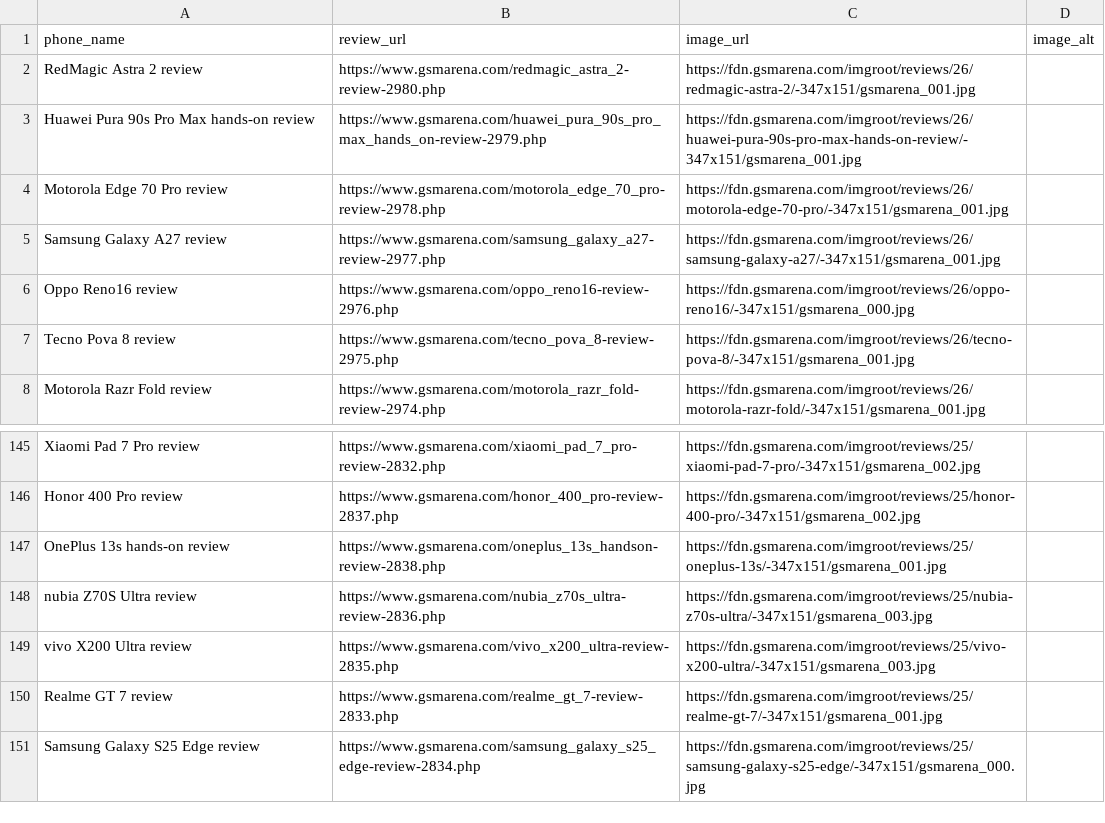
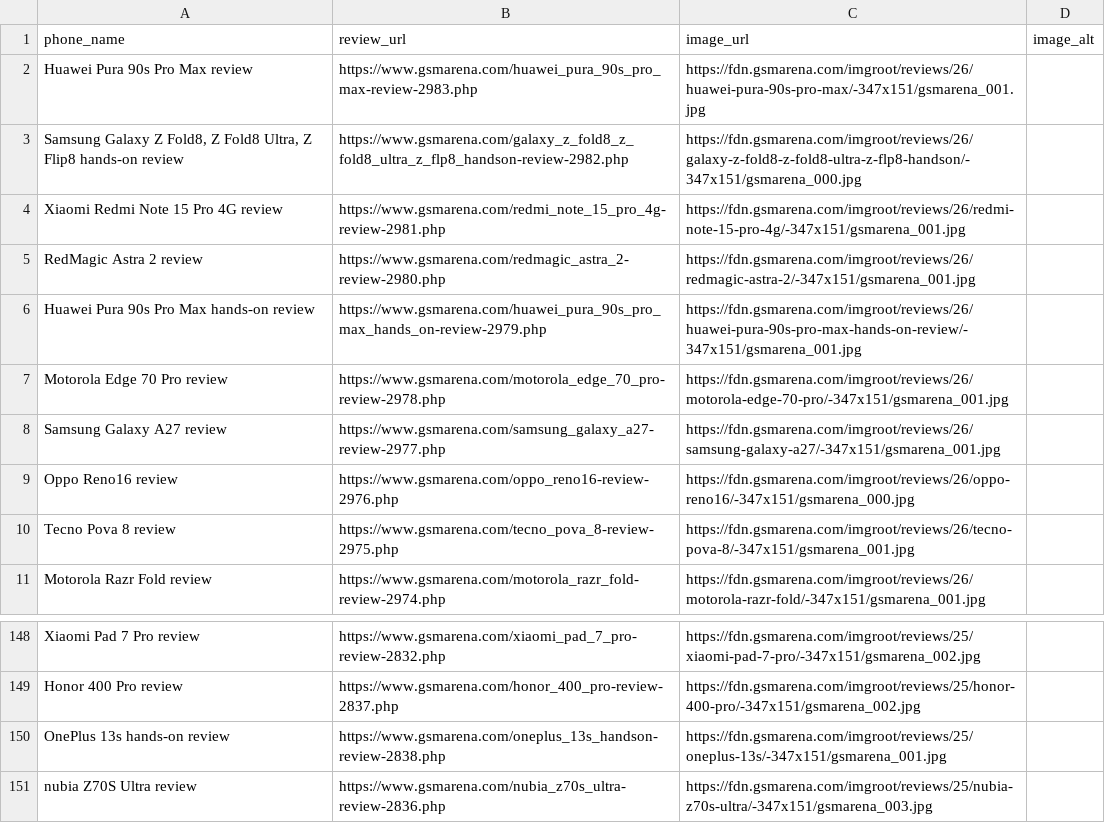
Before and after one commit to allendavis-official/gsmarena-scraper, a CSV file: gsmarena_reviews.csv, drawn as a sheet; only a part is shown, gaps mark what is left out; removed rows and columns are numbered as before the commit, all else as after; the diff names each change by its address in the sheet, - before the commit and + after, or states it on an @@ line.

```diff
--- a/gsmarena_reviews.csv
+++ b/gsmarena_reviews.csv
+row 2: Huawei Pura 90s Pro Max review | https://www.gsmarena.com/huawei_pura_90s_pro_max-review-2983.php | https://fdn.gsmarena.com/imgroot/reviews/26/huawei-pura-90s-pro-max/-347x151/gsmarena_001.jpg
+row 3: Samsung Galaxy Z Fold8, Z Fold8 Ultra, Z Flip8 hands-on review | https://www.gsmarena.com/galaxy_z_fold8_z_fold8_ultra_z_flp8_handson-review-2982.php | https://fdn.gsmarena.com/imgroot/reviews/26/galaxy-z-fold8-z-fold8-ultra-z-flp8-handson/-347x151/gsmarena_000.jpg
+row 4: Xiaomi Redmi Note 15 Pro 4G review | https://www.gsmarena.com/redmi_note_15_pro_4g-review-2981.php | https://fdn.gsmarena.com/imgroot/reviews/26/redmi-note-15-pro-4g/-347x151/gsmarena_001.jpg
-row 149: vivo X200 Ultra review | https://www.gsmarena.com/vivo_x200_ultra-review-2835.php | https://fdn.gsmarena.com/imgroot/reviews/25/vivo-x200-ultra/-347x151/gsmarena_003.jpg
-row 150: Realme GT 7 review | https://www.gsmarena.com/realme_gt_7-review-2833.php | https://fdn.gsmarena.com/imgroot/reviews/25/realme-gt-7/-347x151/gsmarena_001.jpg
-row 151: Samsung Galaxy S25 Edge review | https://www.gsmarena.com/samsung_galaxy_s25_edge-review-2834.php | https://fdn.gsmarena.com/imgroot/reviews/25/samsung-galaxy-s25-edge/-347x151/gsmarena_000.jpg
```
Also changed, not shown: 1 other file.
